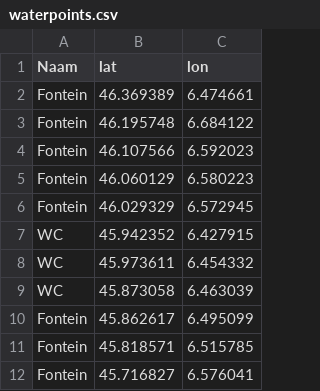
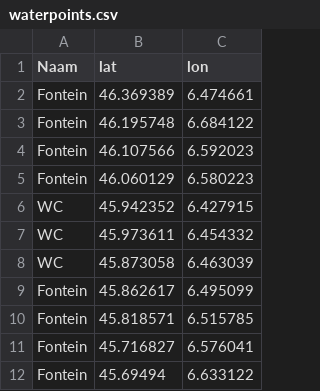
Before and after one commit to 1ST0N3/RDGA, a CSV file: Data/waterpoints.csv, drawn as a sheet; only a part is shown; the shorter side is filled out with more unchanged rows; the diff names each change by its address in the sheet, - before the commit and + after, or states it on an @@ line.

```diff
--- a/Data/waterpoints.csv
+++ b/Data/waterpoints.csv
-row 6: Fontein | 46.029329 | 6.572945
```
Also changed, not shown: Data/campings.csv, Data/supermarkets.csv, 2 other files.
